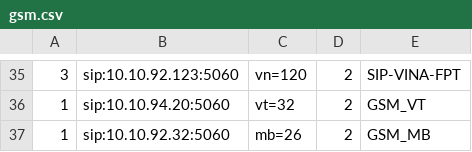
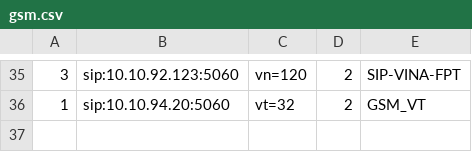
Before and after one commit to devops-itcs/CONFIG-CHANNEL-VPB-154-BK, a CSV file: gsm.csv, drawn as a sheet; only a part is shown, gaps mark what is left out; the diff names each change by its address in the sheet, - before the commit and + after, or states it on an @@ line.

Commit message:
Update gsm.csv

```diff
--- a/gsm.csv
+++ b/gsm.csv
-row 37: 1 | sip:10.10.92.32:5060 | mb=26 | 2 | GSM_MB
```
